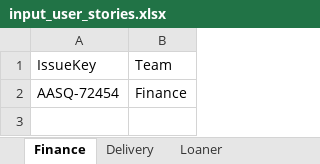
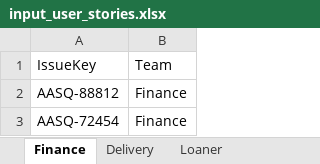
Before and after one commit to jnoyolajnj/jira_automation_bulk_update, an Excel workbook: input_user_stories.xlsx, sheet Finance, drawn as a sheet; values as stored, in another font and other column widths than the file's, no borders; the diff names each change by its address in the sheet, - before the commit and + after, or states it on an @@ line.

```diff
--- a/input_user_stories.xlsx (sheet Finance)
+++ b/input_user_stories.xlsx (sheet Finance)
+row 2: AASQ-88812 | Finance
```
Also changed, not shown: 3 other files.
